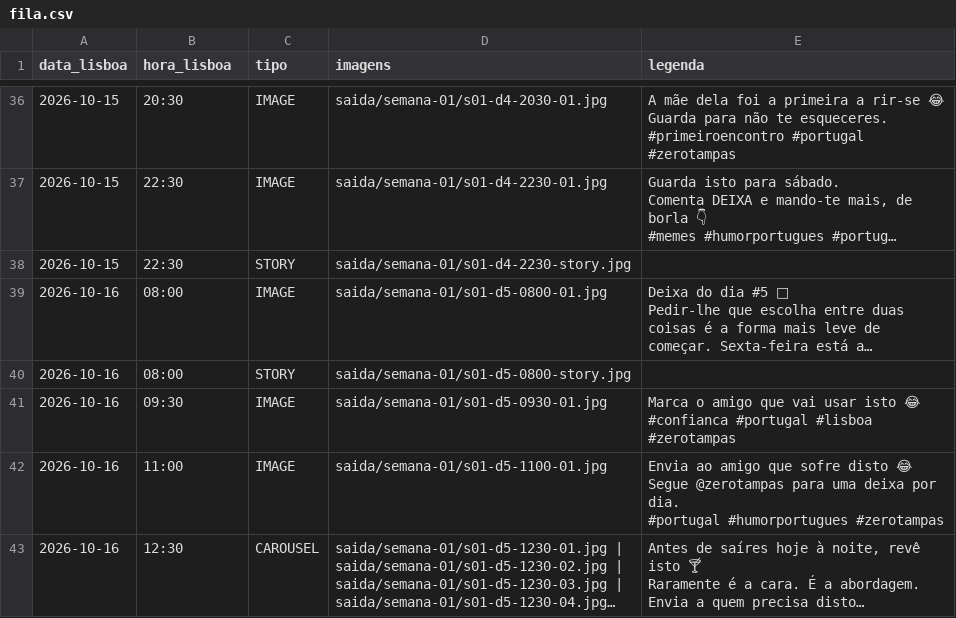
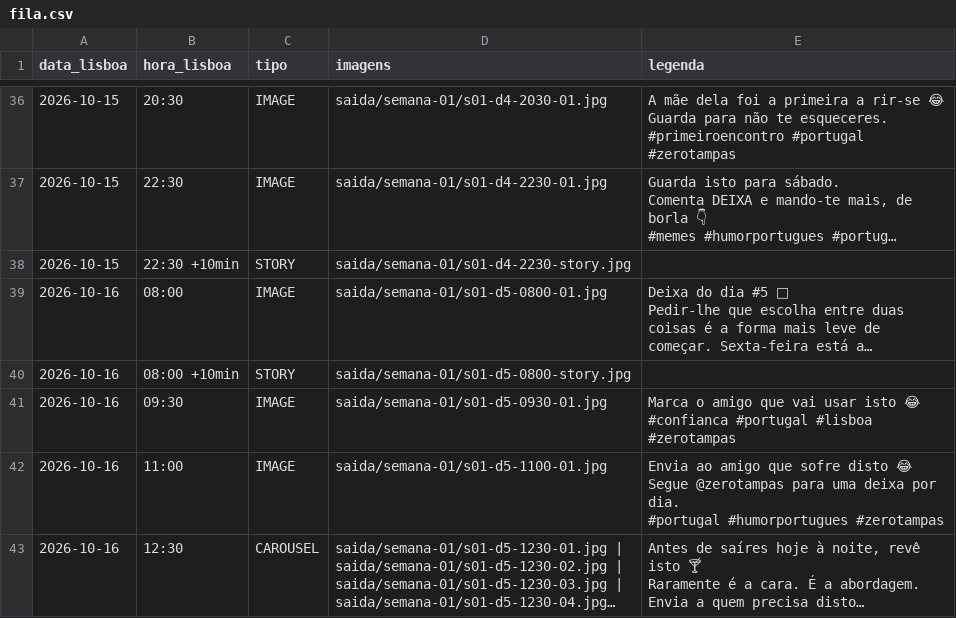
Before and after one commit to arthurimparavel007-blip/zerotampas, a CSV file: fila/fila.csv, drawn as a sheet; only a part is shown, gaps mark what is left out; long unchanged cells end in …; the diff covers the shown part only; the diff names each change by its address in the sheet, - before the commit and + after, or states it on an @@ line.

```diff
--- a/fila/fila.csv
+++ b/fila/fila.csv
-B38 (hora_lisboa): 22:30
+B38 (hora_lisboa): 22:30 +10min
-B40 (hora_lisboa): 08:00
+B40 (hora_lisboa): 08:00 +10min
```
Also changed, not shown: 24 edited cells elsewhere in this file, 1 other file.
